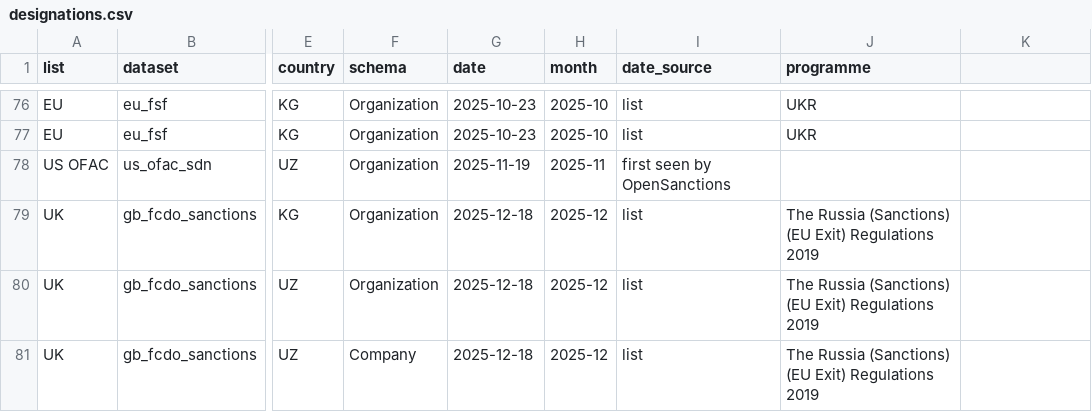
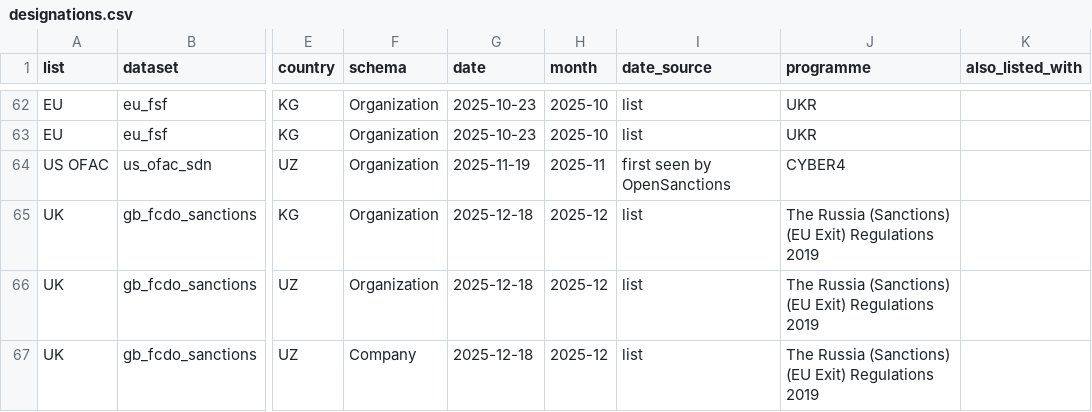
Before and after one commit to dumaaan/russia-trade-tracking, a CSV file: data/processed/designations.csv, drawn as a sheet; only a part is shown, gaps mark what is left out; addresses are those after the commit; the diff covers the shown part only; the diff names each change by its address in the sheet, - before the commit and + after, or states it on an @@ line.

```diff
--- a/data/processed/designations.csv
+++ b/data/processed/designations.csv
-K1: (empty)
+K1: also_listed_with
-J64 (programme): (empty)
+J64 (programme): CYBER4
```
Also changed, not shown: 16 removed rows and 43 edited cells elsewhere in this file, docs/data/designations.csv, 18 other files.
